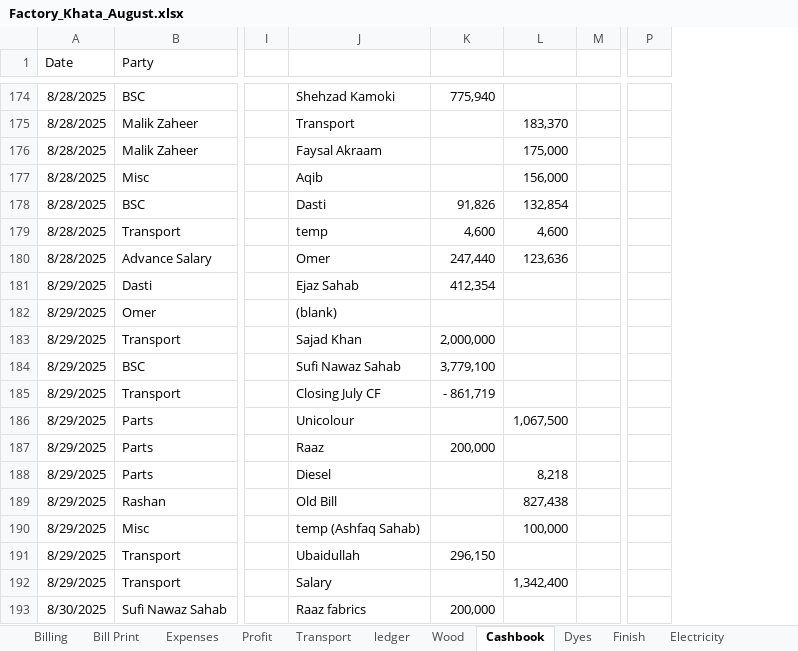
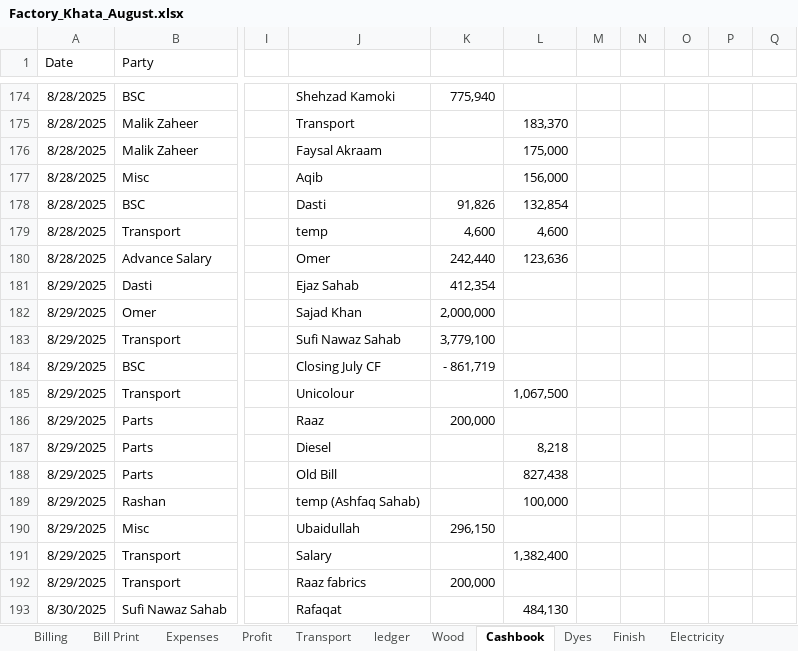
Before and after one commit to omerrazzaq4/Alhamd_dyeing, an Excel workbook: Factory_Khata_August.xlsx, sheet Cashbook, drawn as a sheet; only a part is shown, gaps mark what is left out; values as stored, in another font and other column widths than the file's, no borders; charts and pictures and table styles not drawn; removed rows and columns are numbered as before the commit, all else as after; the diff covers the shown part only; the diff names each change by its address in the sheet, - before the commit and + after, or states it on an @@ line.

```diff
--- a/Factory_Khata_August.xlsx (sheet Cashbook)
+++ b/Factory_Khata_August.xlsx (sheet Cashbook)
+column M, empty
+column N, empty
+column O, empty
+column P, empty
-column P, empty
-K180: 247,440
+K180: 242,440
-J182: (blank)
+J182: Sajad Khan
-K182: (empty)
+K182: 2,000,000
-J183: Sajad Khan
+J183: Sufi Nawaz Sahab
-K183: 2,000,000
+K183: 3,779,100
-J184: Sufi Nawaz Sahab
+J184: Closing July CF
-K184: 3,779,100
+K184: - 861,719
-J185: Closing July CF
+J185: Unicolour
-K185: - 861,719
+K185: (empty)
-L185: (empty)
+L185: 1,067,500
-J186: Unicolour
+J186: Raaz
-K186: (empty)
+K186: 200,000
-L186: 1,067,500
+L186: (empty)
-J187: Raaz
+J187: Diesel
-K187: 200,000
+K187: (empty)
-L187: (empty)
+L187: 8,218
-J188: Diesel
+J188: Old Bill
-L188: 8,218
+L188: 827,438
-J189: Old Bill
+J189: temp (Ashfaq Sahab)
-L189: 827,438
+L189: 100,000
-J190: temp (Ashfaq Sahab)
+J190: Ubaidullah
-K190: (empty)
+K190: 296,150
-L190: 100,000
+L190: (empty)
-J191: Ubaidullah
+J191: Salary
-K191: 296,150
+K191: (empty)
-L191: (empty)
+L191: 1,382,400
-J192: Salary
+J192: Raaz fabrics
-K192: (empty)
+K192: 200,000
-L192: 1,342,400
+L192: (empty)
-J193: Raaz fabrics
+J193: Rafaqat
-K193: 200,000
+K193: (empty)
-L193: (empty)
+L193: 484,130
```
Also changed, not shown: 3 added rows, 1 removed row and 42 edited cells elsewhere in this sheet, sheet ledger, sheet Dyes, sheet pivot, sheet Finish, sheet Billing, sheet Wood, 4 more sheets, formulas that keep their value, hidden cells, charts or pictures.
